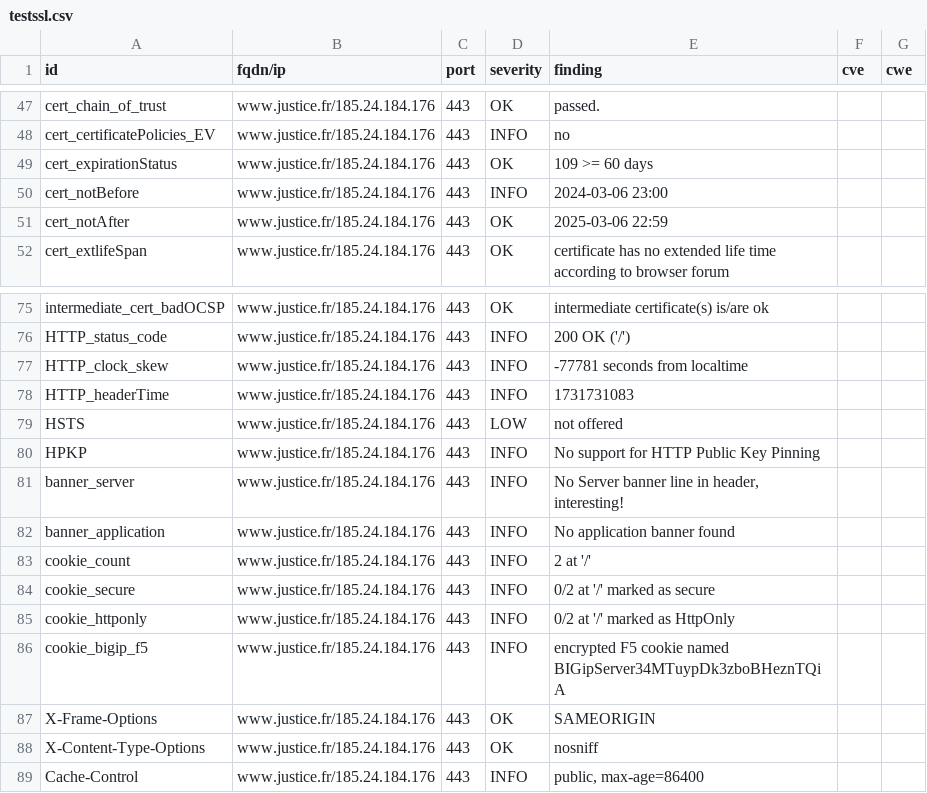
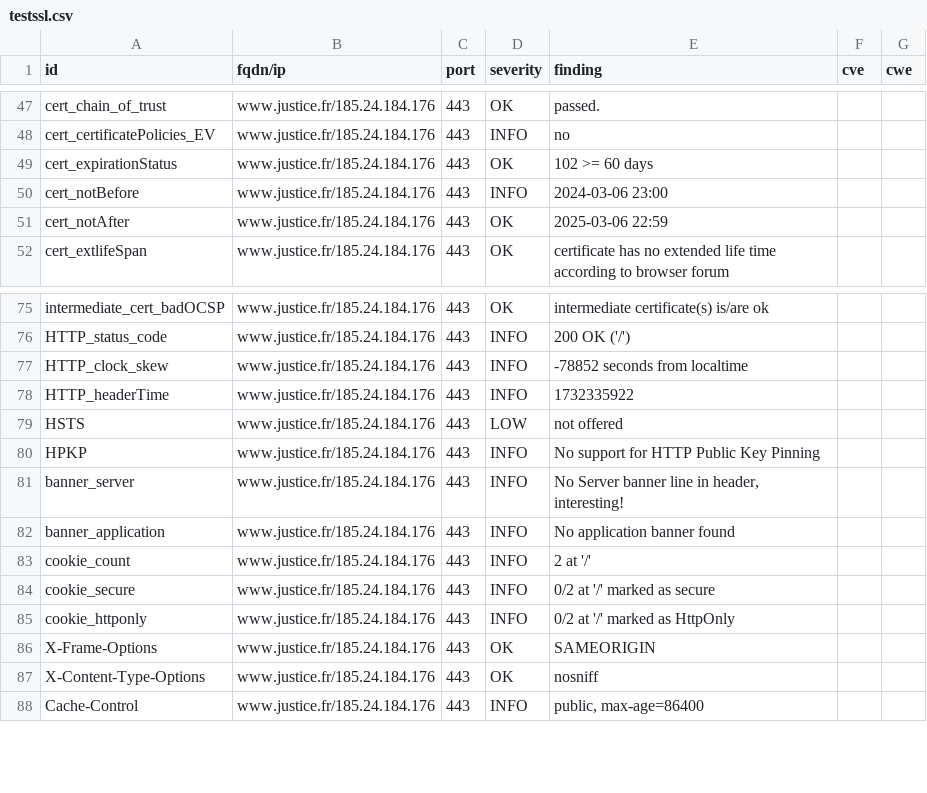
Before and after one commit to Cour-de-cassation/dashlord, a CSV file: results/aHR0cHM6Ly93d3cuanVzdGljZS5mcg==/testssl.csv, drawn as a sheet; only a part is shown, gaps mark what is left out.

Commit message:
update: https://www.justice.fr

```diff
--- a/results/aHR0cHM6Ly93d3cuanVzdGljZS5mcg==/testssl.csv
+++ b/results/aHR0cHM6Ly93d3cuanVzdGljZS5mcg==/testssl.csv
@@ -48,3 +48,3 @@
 "cert_certificatePolicies_EV","www.justice.fr/185.24.184.176","443","INFO","no","",""
-"cert_expirationStatus","www.justice.fr/185.24.184.176","443","OK","109 >= 60 days","",""
+"cert_expirationStatus","www.justice.fr/185.24.184.176","443","OK","102 >= 60 days","",""
 "cert_notBefore","www.justice.fr/185.24.184.176","443","INFO","2024-03-06 23:00","",""
@@ -76,4 +76,4 @@
 "HTTP_status_code","www.justice.fr/185.24.184.176","443","INFO","200 OK ('/')","",""
-"HTTP_clock_skew","www.justice.fr/185.24.184.176","443","INFO","-77781 seconds from localtime","",""
-"HTTP_headerTime","www.justice.fr/185.24.184.176","443","INFO","1731731083","",""
+"HTTP_clock_skew","www.justice.fr/185.24.184.176","443","INFO","-78852 seconds from localtime","",""
+"HTTP_headerTime","www.justice.fr/185.24.184.176","443","INFO","1732335922","",""
 "HSTS","www.justice.fr/185.24.184.176","443","LOW","not offered","",""
@@ -85,3 +85,2 @@
 "cookie_httponly","www.justice.fr/185.24.184.176","443","INFO","0/2 at '/' marked as HttpOnly","",""
-"cookie_bigip_f5","www.justice.fr/185.24.184.176","443","INFO","encrypted F5 cookie named BIGipServer34MTuypDk3zboBHeznTQiA","",""
 "X-Frame-Options","www.justice.fr/185.24.184.176","443","OK","SAMEORIGIN","",""
```
Also changed, not shown: 13 other files.
